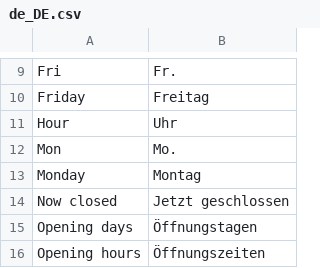
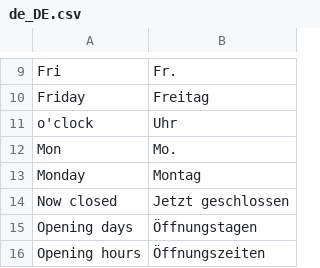
Before and after one commit to TheB3Rt0z/mag2, a CSV file: app/code/Iways/OpeningHours/i18n/de_DE.csv, drawn as a sheet; only a part is shown, gaps mark what is left out.

```diff
--- a/app/code/Iways/OpeningHours/i18n/de_DE.csv
+++ b/app/code/Iways/OpeningHours/i18n/de_DE.csv
@@ -10,3 +10,3 @@
 "Friday","Freitag"
-"Hour","Uhr"
+"o'clock","Uhr"
 "Mon","Mo."
```
Also changed, not shown: app/code/Iways/Base/i18n/de_DE.csv, 37 other files.
